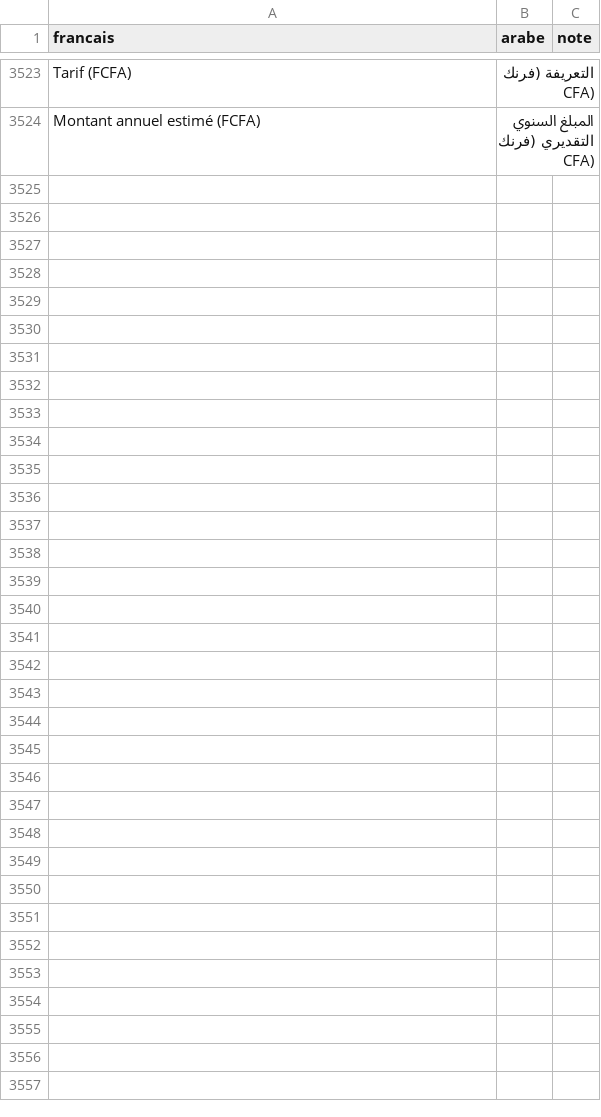
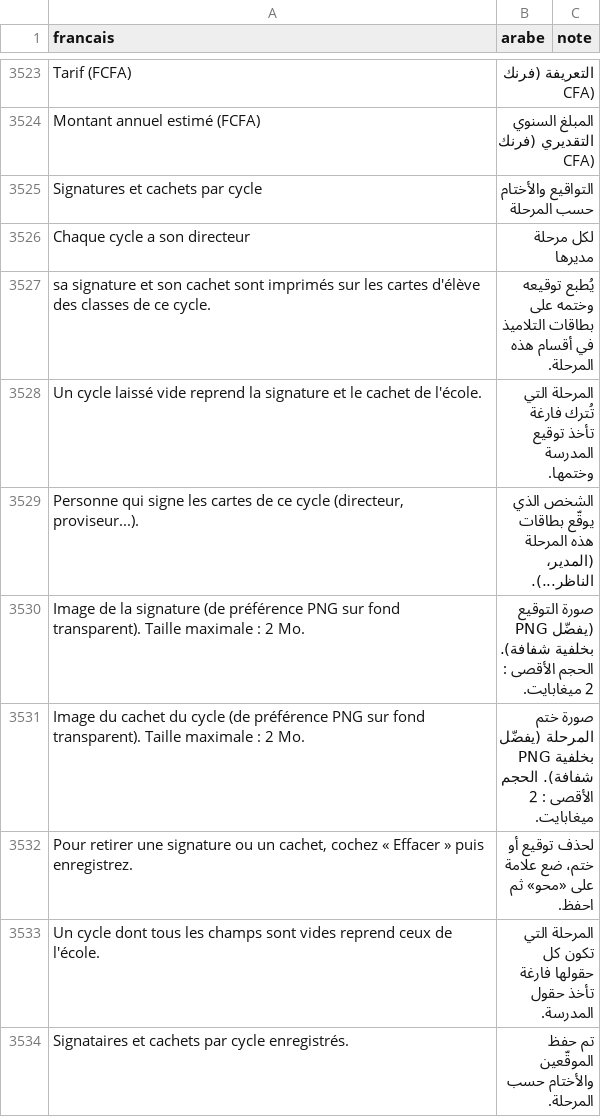
Before and after one commit to it43694-boop/plateforme-gestion-scolaire, a CSV file: comptes/traductions/ar.csv, drawn as a sheet; only a part is shown, gaps mark what is left out; the diff names each change by its address in the sheet, - before the commit and + after, or states it on an @@ line.

Commit message:
Signature et cachet par cycle sur les cartes d'eleve ; chacun ne voit que ce qui le concerne
- Cartes d'eleve : chaque cycle a son signataire, sa signature et son cachet (modele SignataireCycle, migration 0023 additive, page du developpeur « Signatures et cachets par cycle »). Un cycle sans rien reprend ceux de l'ecole. Le cachet, nouveau sur la carte, est recadre dans un carre et place a droite du texte du signataire.
- Perimetre : classes_visibles_pour limite un enseignant a ses classes, un parent aux classes de ses enfants, un eleve aux siennes (une classe hors perimetre est introuvable). Annonces : un enseignant ne cible et ne lit que ses classes. Tableau de bord et assistant : plus d'effectif ni de total de l'ecole pour un eleve, un parent ou un enseignant. Affectation des enseignants limitee aux collegues de ses classes.
- Tests : controle permanent « tous les modules accordes » (enseignant, parent, eleve, directeur de cycle) et tests par role ; tests existants mis a jour (introuvable au lieu d'interdit hors perimetre).

```diff
--- a/comptes/traductions/ar.csv
+++ b/comptes/traductions/ar.csv
+row 3525: Signatures et cachets par cycle | التواقيع والأختام حسب المرحلة
+row 3526: Chaque cycle a son directeur | لكل مرحلة مديرها
+row 3527: sa signature et son cachet sont imprimés sur les cartes d'élève des classes de ce cycle. | يُطبع توقيعه وختمه على بطاقات التلاميذ في أقسام هذه المرحلة.
+row 3528: Un cycle laissé vide reprend la signature et le cachet de l'école. | المرحلة التي تُترك فارغة تأخذ توقيع المدرسة وختمها.
+row 3529: Personne qui signe les cartes de ce cycle (directeur, proviseur...). | الشخص الذي يوقّع بطاقات هذه المرحلة (المدير، الناظر...).
+row 3530: Image de la signature (de préférence PNG sur fond transparent). Taille maximale : 2 Mo. | صورة التوقيع (يفضّل PNG بخلفية شفافة). الحجم الأقصى : 2 ميغابايت.
+row 3531: Image du cachet du cycle (de préférence PNG sur fond transparent). Taille maximale : 2 Mo. | صورة ختم المرحلة (يفضّل PNG بخلفية شفافة). الحجم الأقصى : 2 ميغابايت.
+row 3532: Pour retirer une signature ou un cachet, cochez « Effacer » puis enregistrez. | لحذف توقيع أو ختم، ضع علامة على «محو» ثم احفظ.
+row 3533: Un cycle dont tous les champs sont vides reprend ceux de l'école. | المرحلة التي تكون كل حقولها فارغة تأخذ حقول المدرسة.
+row 3534: Signataires et cachets par cycle enregistrés. | تم حفظ الموقّعين والأختام حسب المرحلة.
```
Also changed, not shown: 29 other files.
